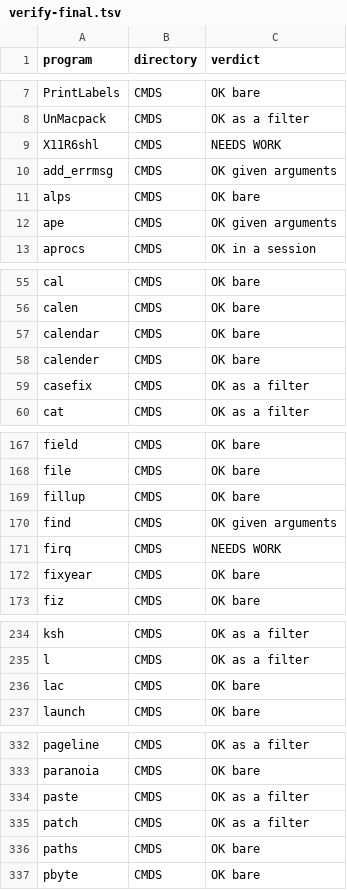
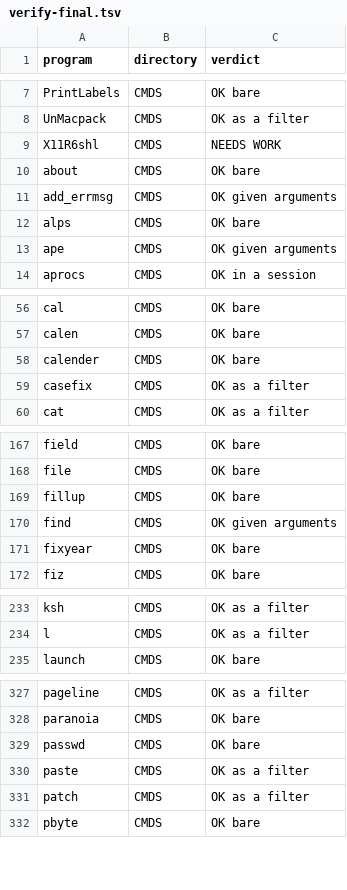
Before and after one commit to peacedudes/osk-freeware, a TSV file: notes/verify-final.tsv, drawn as a sheet; only a part is shown, gaps mark what is left out; removed rows and columns are numbered as before the commit, all else as after; the diff covers the shown part only; the diff names each change by its address in the sheet, - before the commit and + after, or states it on an @@ line.

```diff
--- a/notes/verify-final.tsv
+++ b/notes/verify-final.tsv
+row 10: about | CMDS | OK bare
-row 57: calendar | CMDS | OK bare
-row 171: firq | CMDS | NEEDS WORK
-row 236: lac | CMDS | OK bare
+row 329: passwd | CMDS | OK bare
-row 336: paths | CMDS | OK bare
```
Also changed, not shown: 10 removed rows and 2 edited cells elsewhere in this file, notes/verify-bare.tsv, notes/verify-filters.tsv, 4 other files.
